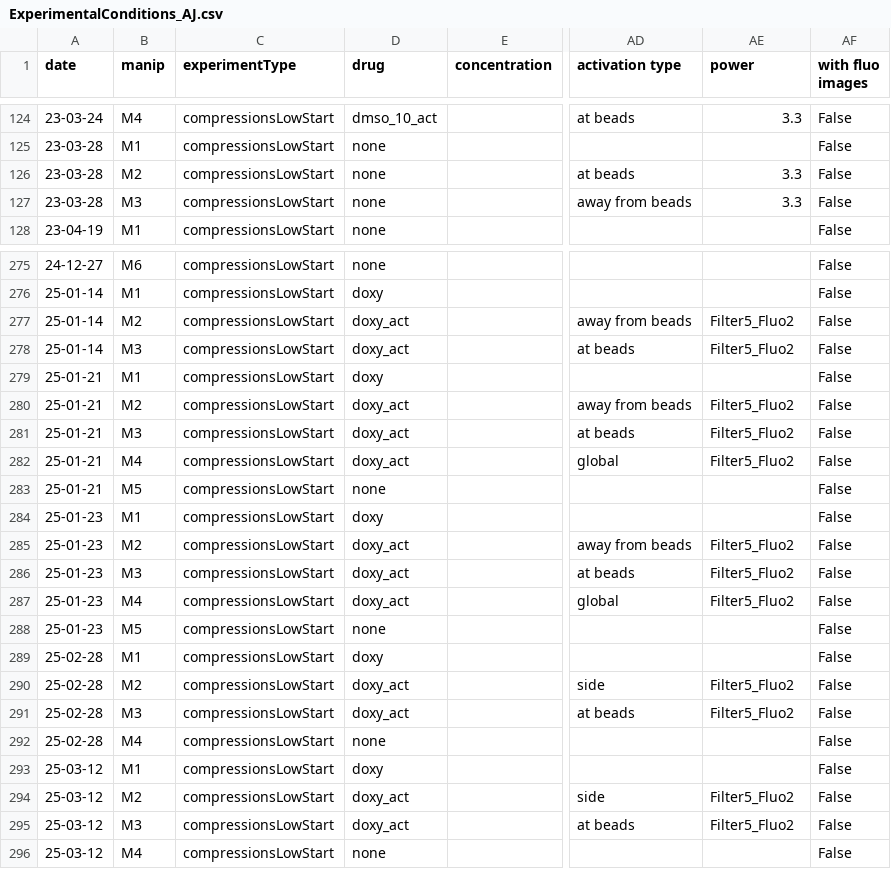
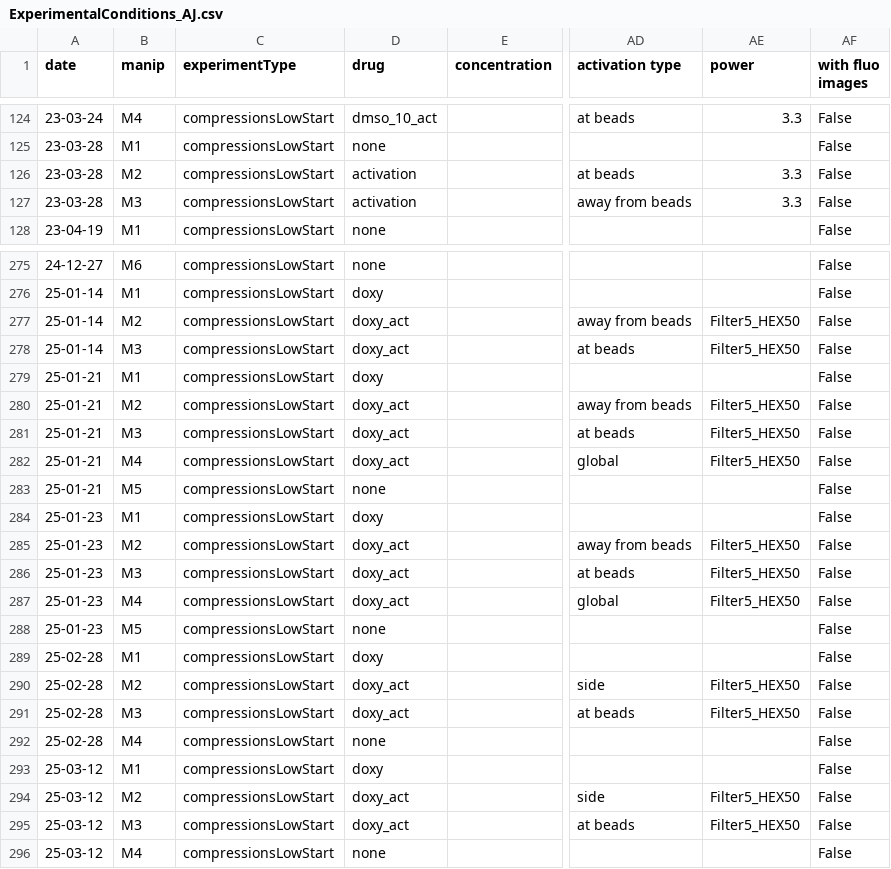
Before and after one commit to jvermeil-biophys/CortExplore, a CSV file: Data_Experimental_AJ/ExperimentalConditions_AJ.csv, drawn as a sheet; only a part is shown, gaps mark what is left out; the diff covers the shown part only; the diff names each change by its address in the sheet, - before the commit and + after, or states it on an @@ line.

Commit message:
Completes plots for polarized cortices and global activation

```diff
--- a/Data_Experimental_AJ/ExperimentalConditions_AJ.csv
+++ b/Data_Experimental_AJ/ExperimentalConditions_AJ.csv
-D126:D127 (drug): none
+D126:D127 (drug): activation
-AE277:AE278 (power): Filter5_Fluo2
+AE277:AE278 (power): Filter5_HEX50
-AE280:AE282 (power): Filter5_Fluo2
+AE280:AE282 (power): Filter5_HEX50
-AE285:AE287 (power): Filter5_Fluo2
+AE285:AE287 (power): Filter5_HEX50
-AE290:AE291 (power): Filter5_Fluo2
+AE290:AE291 (power): Filter5_HEX50
-AE294:AE295 (power): Filter5_Fluo2
+AE294:AE295 (power): Filter5_HEX50
```
Also changed, not shown: 26 edited cells elsewhere in this file, 20 other files.
